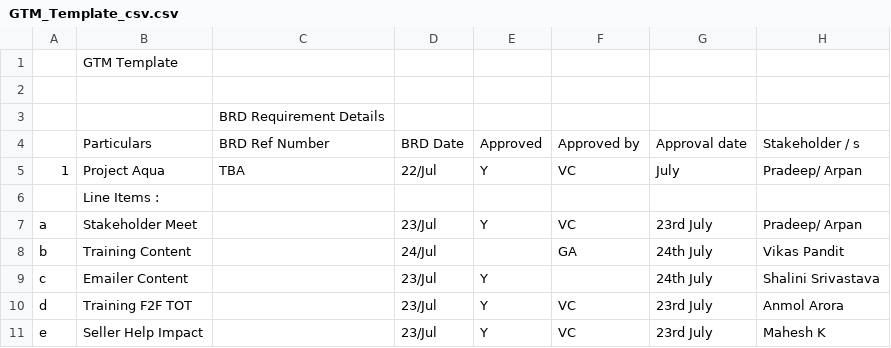
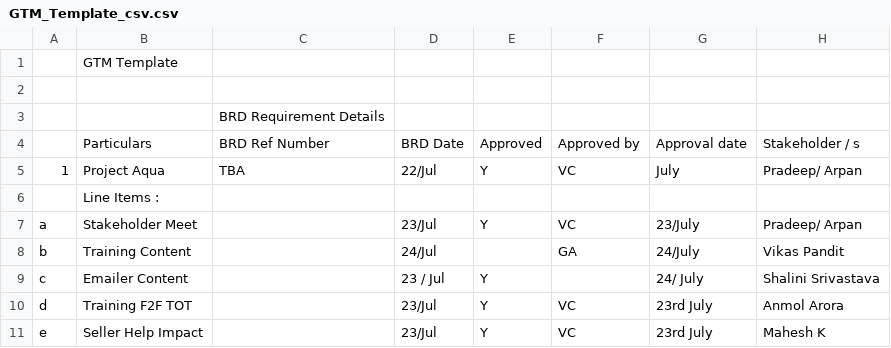
Before and after one commit to lazyrus/Panorama, a CSV file: panorama_docs/GTM_Template_csv.csv, drawn as a sheet; only a part is shown; the diff names each change by its address in the sheet, - before the commit and + after, or states it on an @@ line.

```diff
--- a/panorama_docs/GTM_Template_csv.csv
+++ b/panorama_docs/GTM_Template_csv.csv
-G7: 23rd July
+G7: 23/July
-G8: 24th July
+G8: 24/July
-D9: 23/Jul
+D9: 23 / Jul
-G9: 24th July
+G9: 24/ July
```
Also changed, not shown: Python/csv/GTM_Template_csv.csv, 5 other files.
